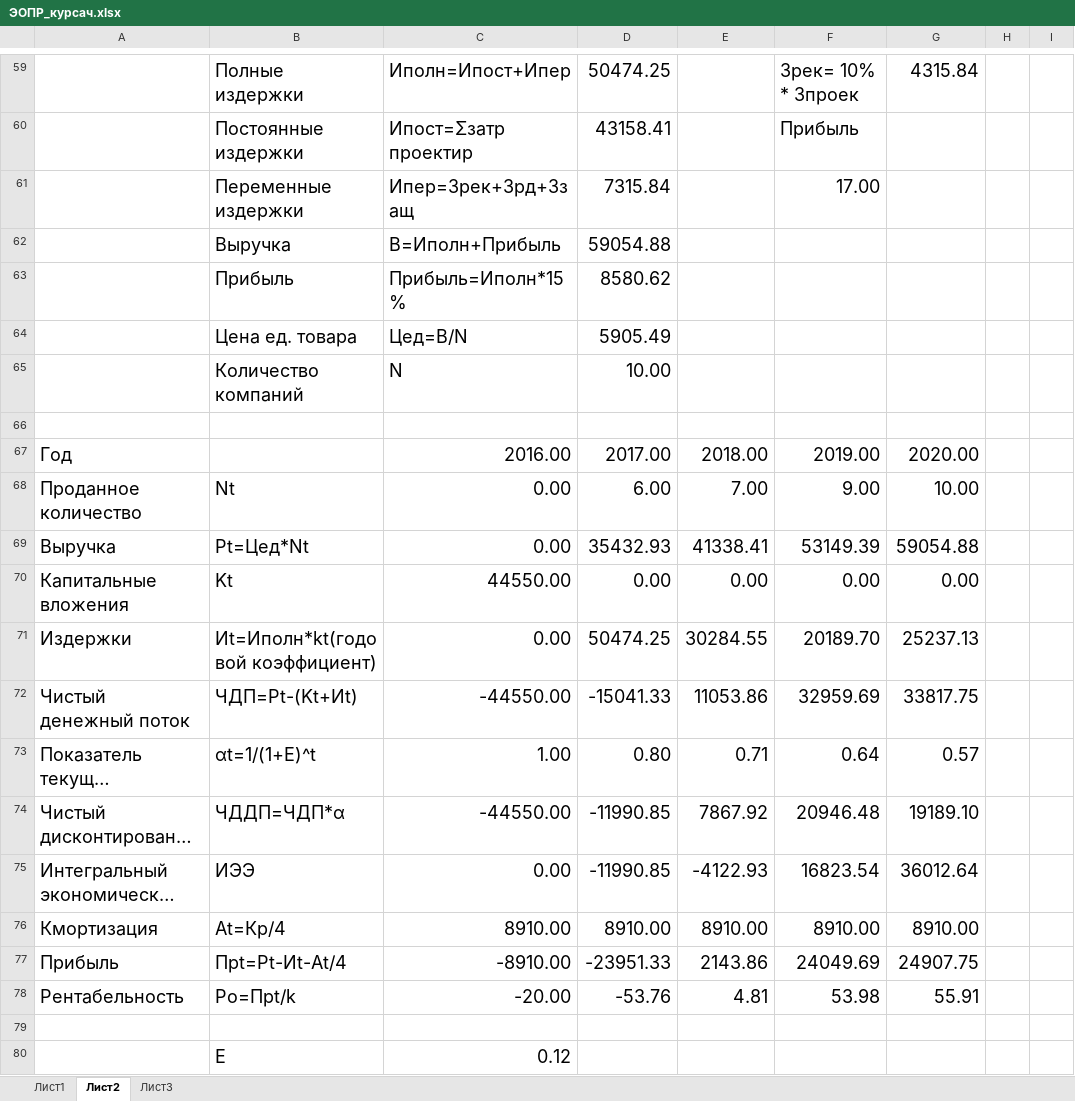
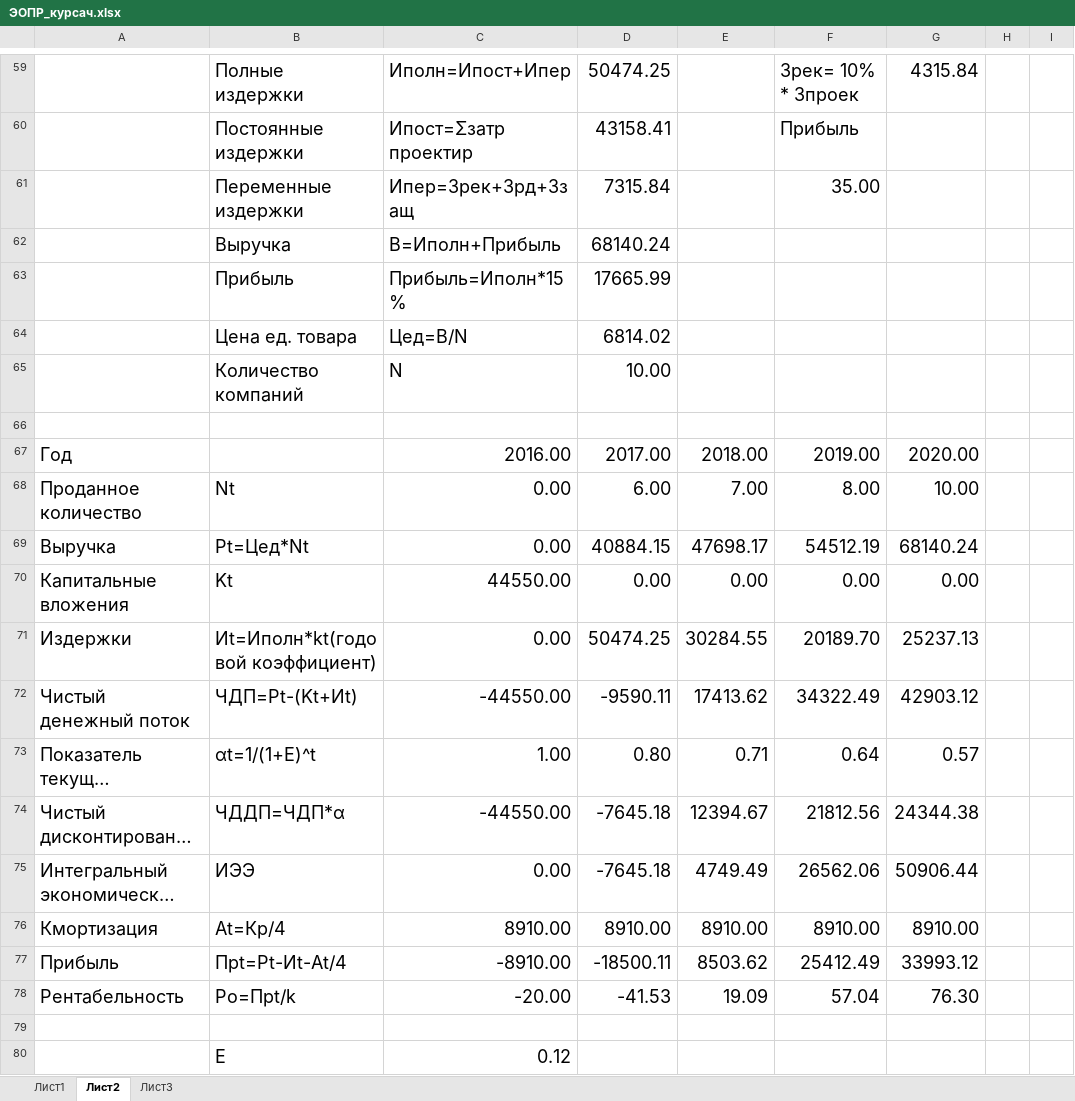
Before and after one commit to sasha2567/diplom, an Excel workbook: К защите/Саша/ЭОПР_курсач.xlsx, sheet Лист2, drawn as a sheet; only a part is shown, gaps mark what is left out; long unchanged cells end in …; values as stored, in another font and other column widths than the file's, no borders; charts and pictures not drawn; the diff covers the shown part only; the diff names each change by its address in the sheet, - before the commit and + after, or states it on an @@ line.

```diff
--- a/К защите/Саша/ЭОПР_курсач.xlsx (sheet Лист2)
+++ b/К защите/Саша/ЭОПР_курсач.xlsx (sheet Лист2)
-F61: 17.00
+F61: 35.00
-D62: 59054.88
+D62: 68140.24
-D63: 8580.62
+D63: 17665.99
-D64: 5905.49
+D64: 6814.02
-F68: 9.00
+F68: 8.00
-D69: 35432.93
+D69: 40884.15
-E69: 41338.41
+E69: 47698.17
-F69: 53149.39
+F69: 54512.19
-G69: 59054.88
+G69: 68140.24
-D72: -15041.33
+D72: -9590.11
-E72: 11053.86
+E72: 17413.62
-F72: 32959.69
+F72: 34322.49
-G72: 33817.75
+G72: 42903.12
-D74:D75: -11990.85
+D74:D75: -7645.18
-E74: 7867.92
+E74: 12394.67
-F74: 20946.48
+F74: 21812.56
-G74: 19189.10
+G74: 24344.38
-E75: -4122.93
+E75: 4749.49
-F75: 16823.54
+F75: 26562.06
-G75: 36012.64
+G75: 50906.44
-D77: -23951.33
+D77: -18500.11
-E77: 2143.86
+E77: 8503.62
-F77: 24049.69
+F77: 25412.49
-G77: 24907.75
+G77: 33993.12
-D78: -53.76
+D78: -41.53
-E78: 4.81
+E78: 19.09
-F78: 53.98
+F78: 57.04
-G78: 55.91
+G78: 76.30
```
Also changed, not shown: 5 edited cells elsewhere in this sheet, charts or pictures, 2 other files.
